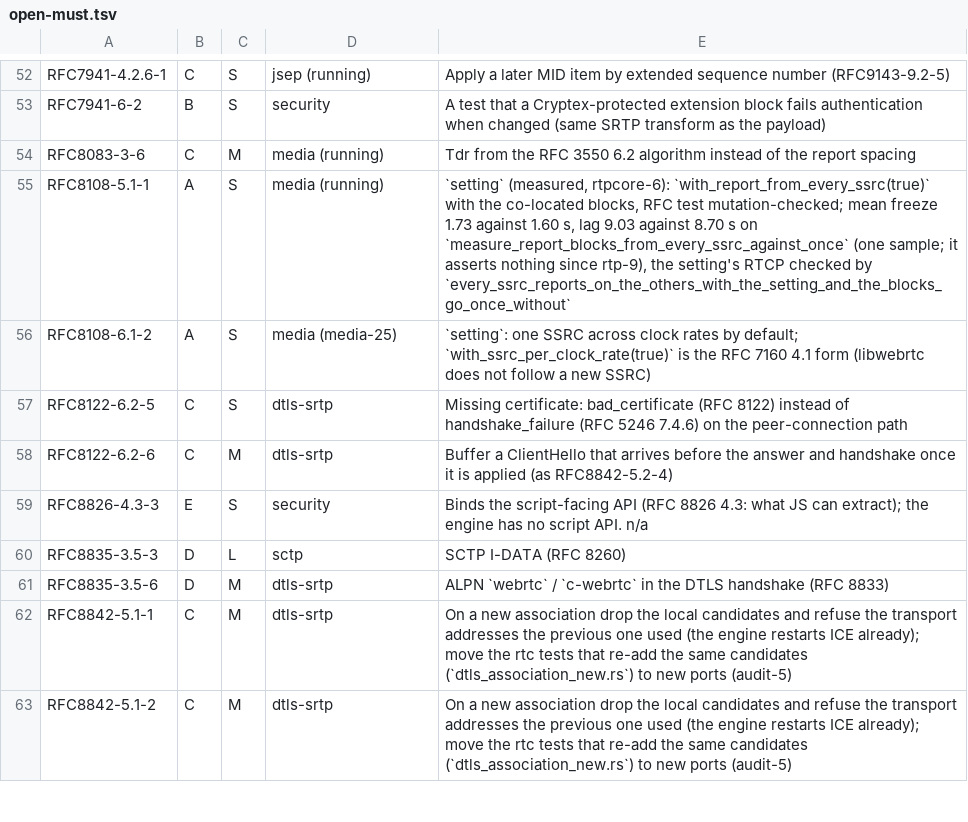
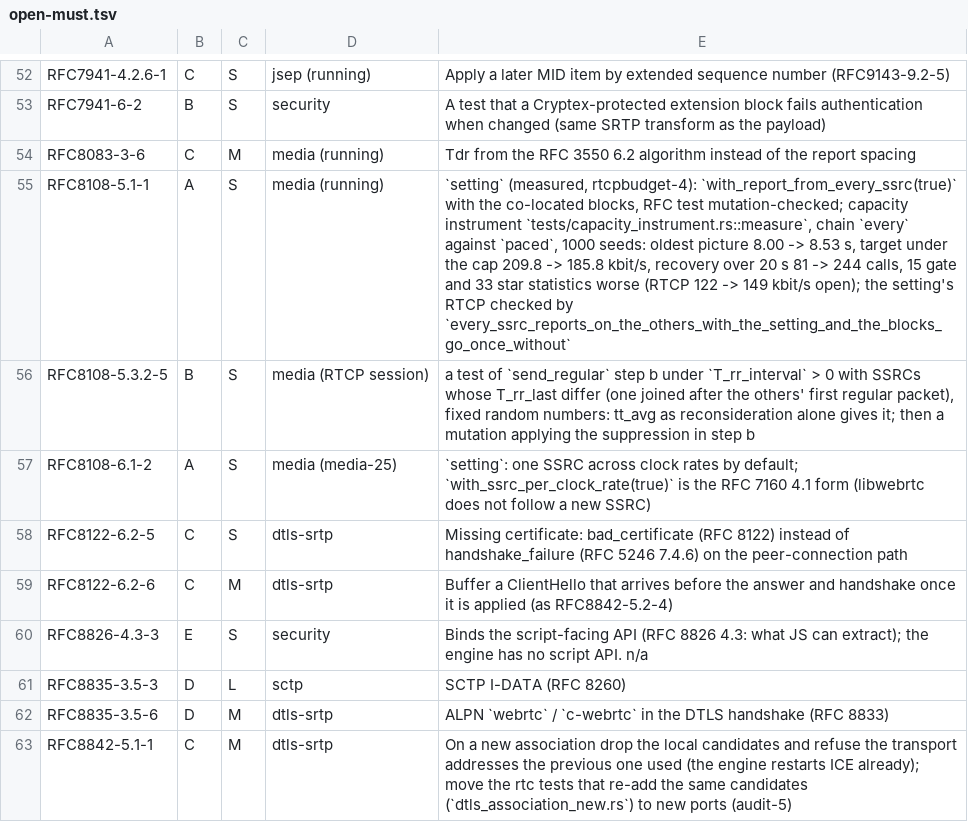
Before and after one commit to Brainwires/rtci, a TSV file: docs/conformance/audit/open-must.tsv, drawn as a sheet; only a part is shown, gaps mark what is left out; the shorter side is filled out with more unchanged rows.

```diff
--- a/docs/conformance/audit/open-must.tsv
+++ b/docs/conformance/audit/open-must.tsv
@@ -54,3 +54,4 @@ RFC7941-6-2	B	S	security	A test that a Cryptex-protected extension block fails a
 RFC8083-3-6	C	M	media (running)	Tdr from the RFC 3550 6.2 algorithm instead of the report spacing
-RFC8108-5.1-1	A	S	media (running)	`setting` (measured, rtpcore-6): `with_report_from_every_ssrc(true)` with the co-located blocks, RFC test mutation-checked; mean freeze 1.73 against 1.60 s, lag 9.03 against 8.70 s on `measure_report_blocks_from_every_ssrc_against_once` (one sample; it asserts nothing since rtp-9), the setting's RTCP checked by `every_ssrc_reports_on_the_others_with_the_setting_and_the_blocks_go_once_without`
+RFC8108-5.1-1	A	S	media (running)	`setting` (measured, rtcpbudget-4): `with_report_from_every_ssrc(true)` with the co-located blocks, RFC test mutation-checked; capacity instrument `tests/capacity_instrument.rs::measure`, chain `every` against `paced`, 1000 seeds: oldest picture 8.00 -> 8.53 s, target under the cap 209.8 -> 185.8 kbit/s, recovery over 20 s 81 -> 244 calls, 15 gate and 33 star statistics worse (RTCP 122 -> 149 kbit/s open); the setting's RTCP checked by `every_ssrc_reports_on_the_others_with_the_setting_and_the_blocks_go_once_without`
+RFC8108-5.3.2-5	B	S	media (RTCP session)	a test of `send_regular` step b under `T_rr_interval` > 0 with SSRCs whose T_rr_last differ (one joined after the others' first regular packet), fixed random numbers: tt_avg as reconsideration alone gives it; then a mutation applying the suppression in step b
 RFC8108-6.1-2	A	S	media (media-25)	`setting`: one SSRC across clock rates by default; `with_ssrc_per_clock_rate(true)` is the RFC 7160 4.1 form (libwebrtc does not follow a new SSRC)
```
Also changed, not shown: 12 other files.
